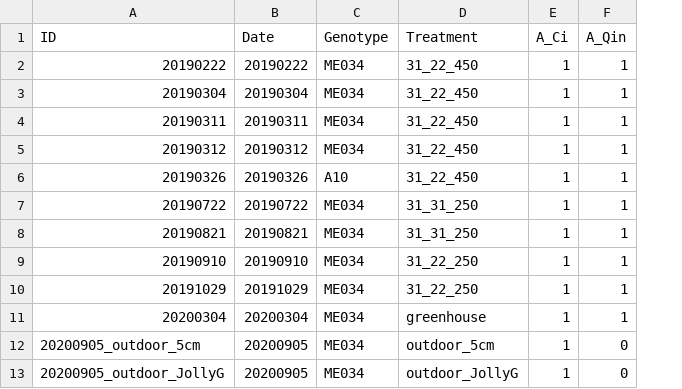
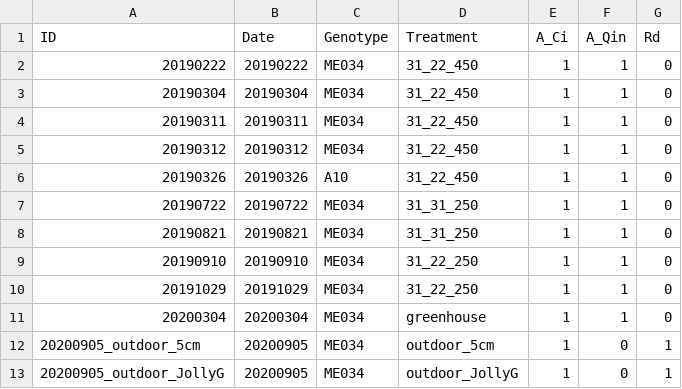
Before and after one commit to cct-datascience/model-vignettes, a CSV file: cleaned_data/experiments.csv, drawn as a sheet; the diff names each change by its address in the sheet, - before the commit and + after, or states it on an @@ line.

```diff
--- a/cleaned_data/experiments.csv
+++ b/cleaned_data/experiments.csv
+column G (Rd), rows 2-13: 0 | 0 | 0 | 0 | 0 | 0 | 0 | 0 | 0 | 0 | 1 | 1
```
Also changed, not shown: 53 other files.
